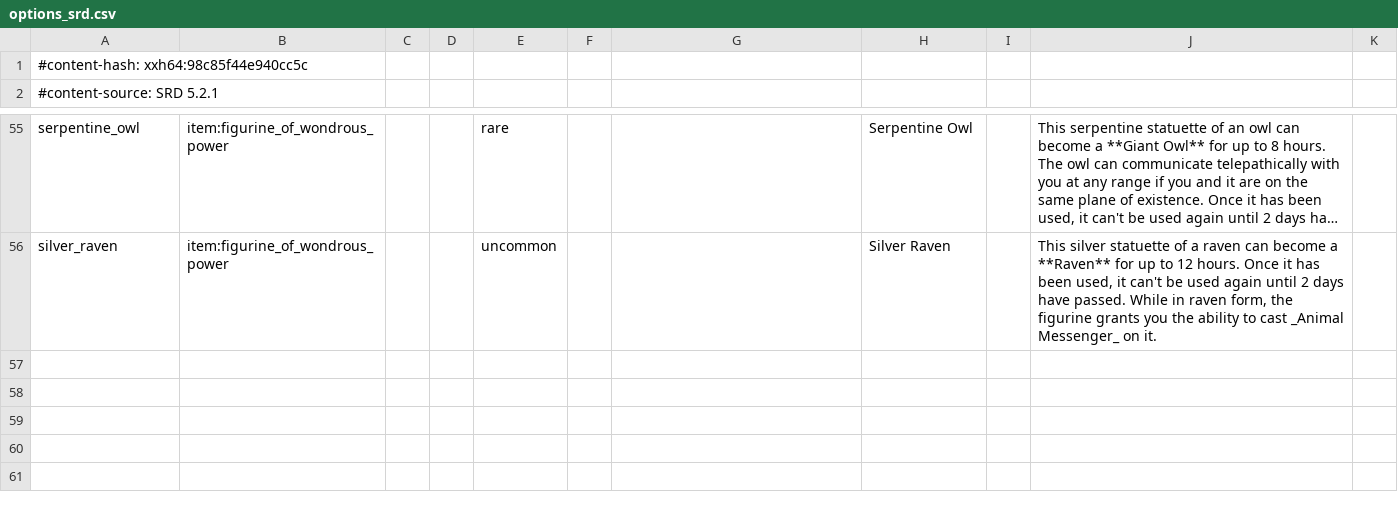
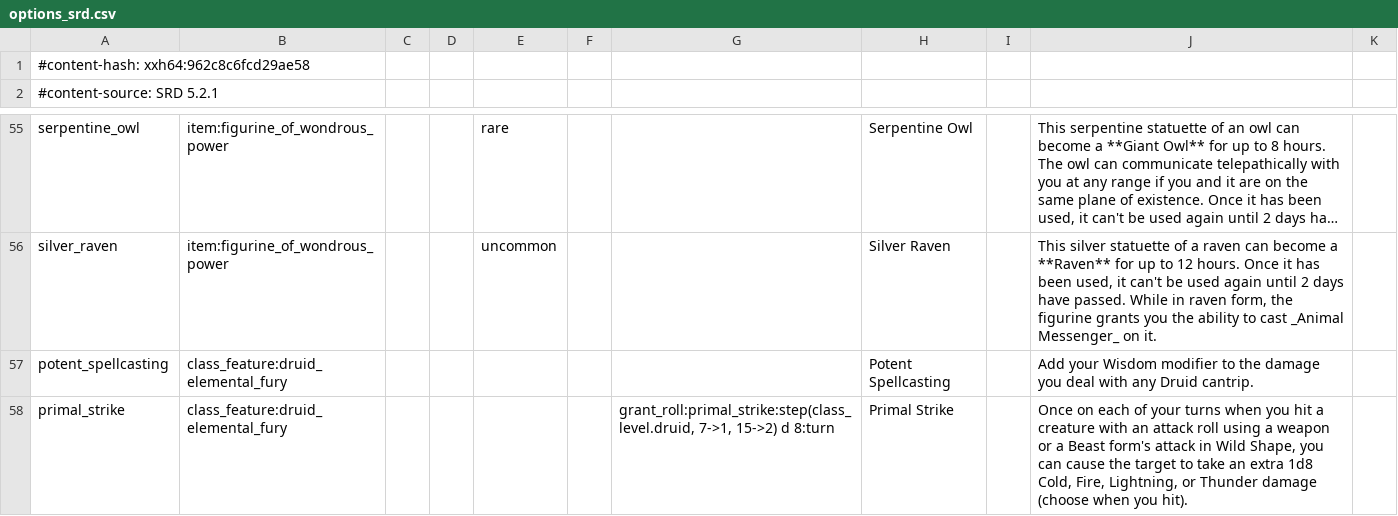
Before and after one commit to FernDragonborn/charnik-content-srd, a CSV file: srd-2024/options_srd.csv, drawn as a sheet; only a part is shown, gaps mark what is left out; long unchanged cells end in …; the diff names each change by its address in the sheet, - before the commit and + after, or states it on an @@ line.

```diff
--- a/srd-2024/options_srd.csv
+++ b/srd-2024/options_srd.csv
-A1: #content-hash: xxh64:98c85f44e940cc5c
+A1: #content-hash: xxh64:962c8c6fcd29ae58
+row 57: potent_spellcasting | class_feature:druid_elemental_fury |  |  |  |  |  | Potent Spellcasting |  | Add your Wisdom modifier to the damage you deal with any Druid cantrip.
+row 58: primal_strike | class_feature:druid_elemental_fury |  |  |  |  | grant_roll:primal_strike:step(class_level.druid, 7->1, 15->2) d 8:turn | Primal Strike |  | Once on each of your turns when you hit a creature with an attack roll using a weapon or a Beast form's attack in Wild Shape, you can cause the target to take an extra 1d8 Cold, Fire, Lightning, or Thunder damage (choose when you hit).
```
Also changed, not shown: srd-2024/class_features_srd.csv, 1 other file.
